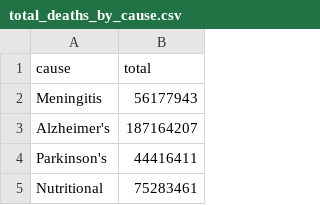
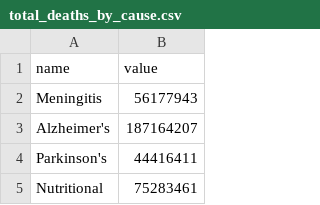
Before and after one commit to Arnav-Negi/data-viz-project, a CSV file: data/total_deaths_by_cause.csv, drawn as a sheet; only a part is shown; removed rows and columns are numbered as before the commit, all else as after; the diff names each change by its address in the sheet, - before the commit and + after, or states it on an @@ line.

Commit message:
update_data

```diff
--- a/data/total_deaths_by_cause.csv
+++ b/data/total_deaths_by_cause.csv
-row 1: cause | total
+row 1: name | value
```
